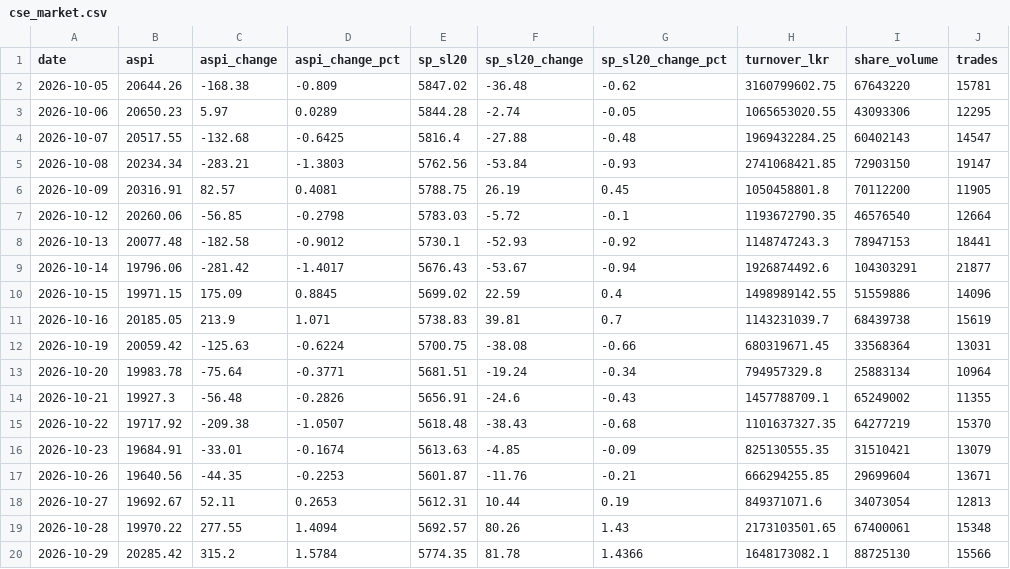
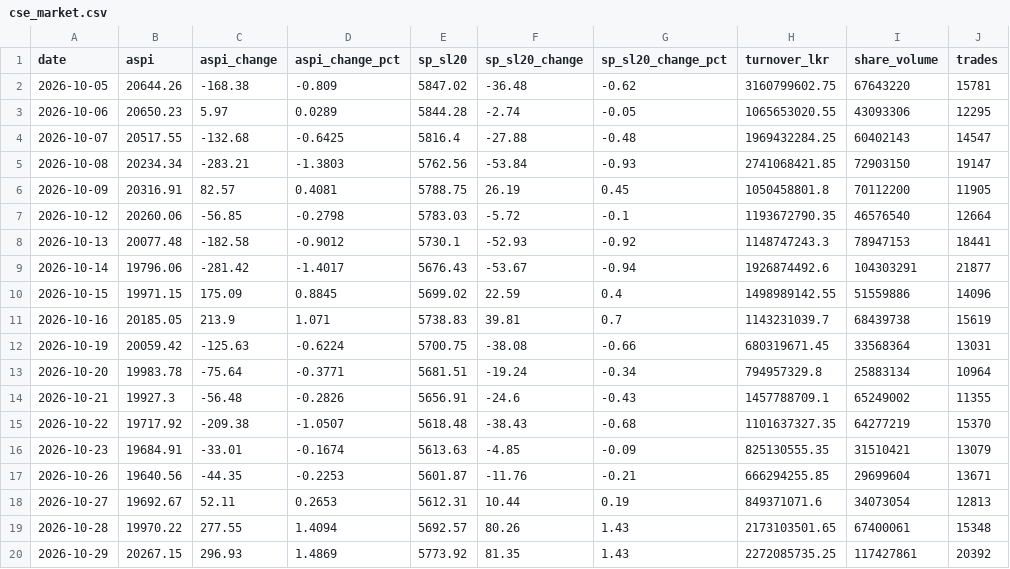
Before and after one commit to dhananjaya-hbc/lanka-data-tracker, a CSV file: data/cse_market.csv, drawn as a sheet.

Commit message:
data: cse market update 2026-10-29 15:55

```diff
--- a/data/cse_market.csv
+++ b/data/cse_market.csv
@@ -19,2 +19,2 @@ date,aspi,aspi_change,aspi_change_pct,sp_sl20,sp_sl20_change,sp_sl20_change_pct,
 2026-10-28,19970.22,277.55,1.4094,5692.57,80.26,1.43,2173103501.65,67400061,15348
-2026-10-29,20285.42,315.2,1.5784,5774.35,81.78,1.4366,1648173082.1,88725130,15566
+2026-10-29,20267.15,296.93,1.4869,5773.92,81.35,1.43,2272085735.25,117427861,20392
```
